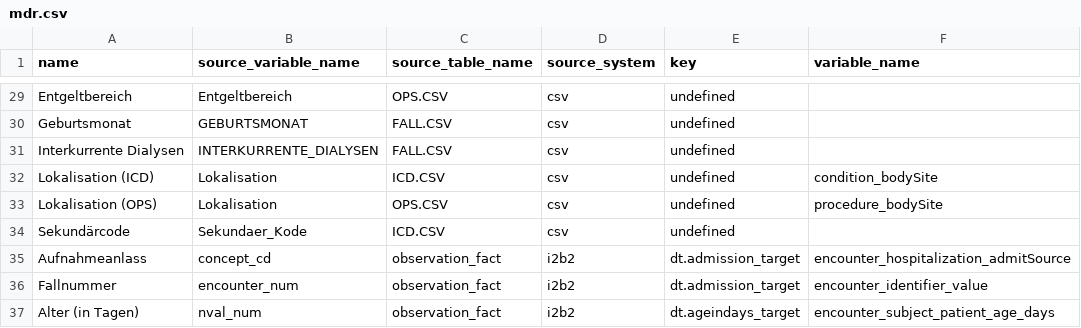
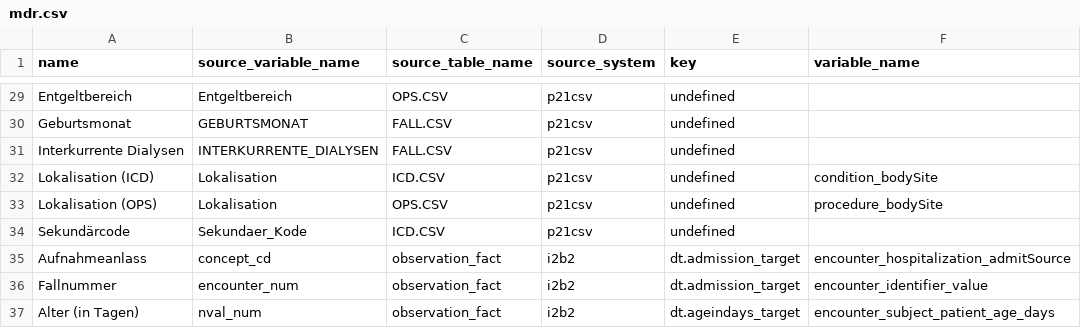
Before and after one commit to miracum/dqa-miracumdqa, a CSV file: inst/application/_utilities/MDR/mdr.csv, drawn as a sheet; only a part is shown, gaps mark what is left out; the diff covers the shown part only; the diff names each change by its address in the sheet, - before the commit and + after, or states it on an @@ line.

```diff
--- a/inst/application/_utilities/MDR/mdr.csv
+++ b/inst/application/_utilities/MDR/mdr.csv
-D29:D34 (source_system): csv
+D29:D34 (source_system): p21csv
```
Also changed, not shown: 29 edited cells elsewhere in this file, 5 other files.
